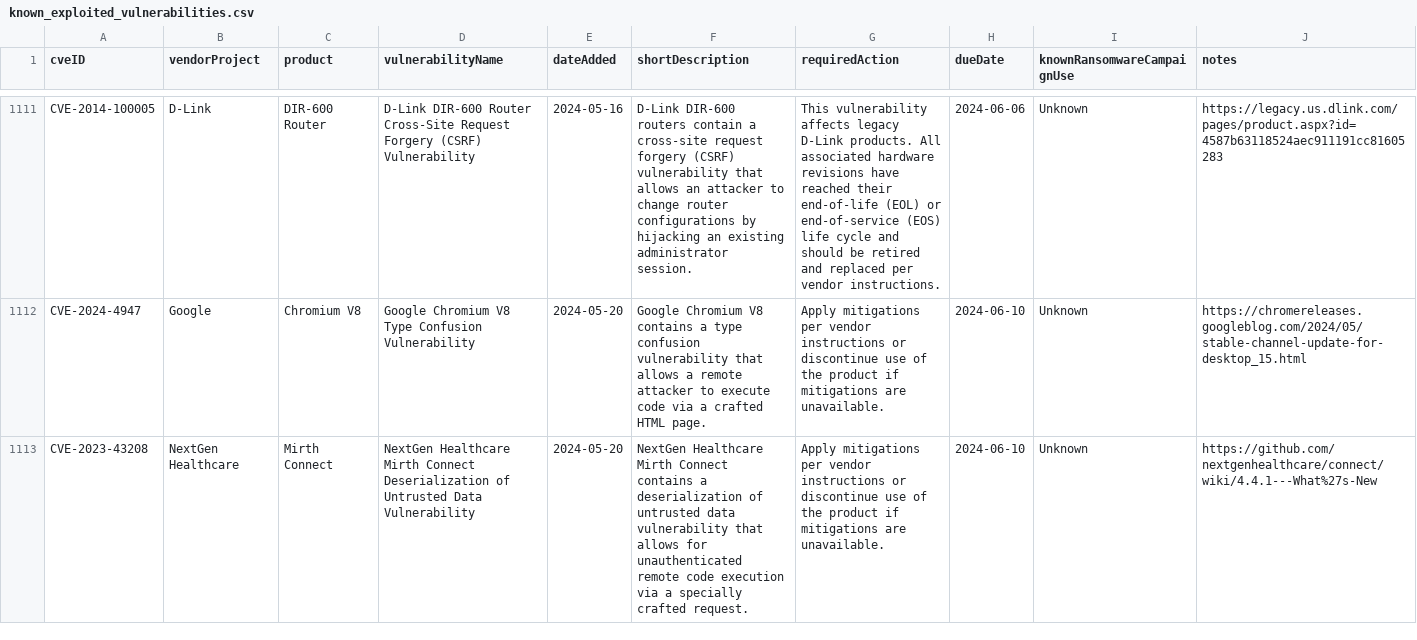
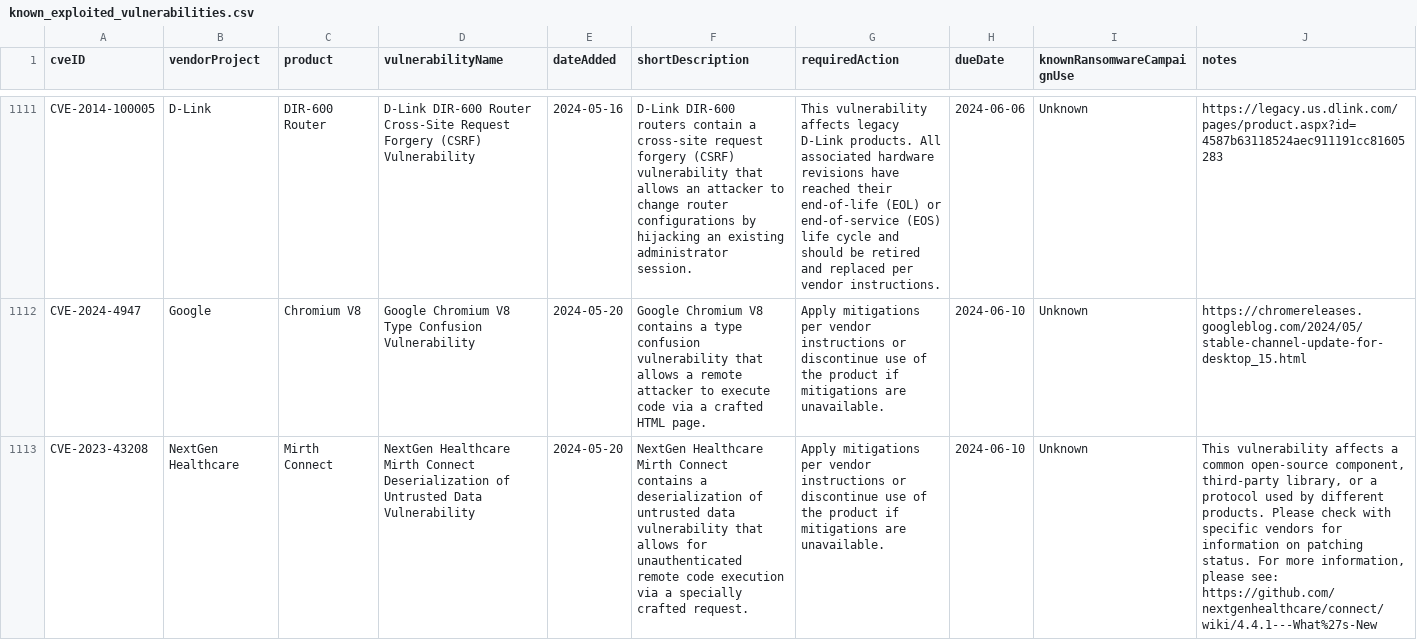
Before and after one commit to balgan/cveanalysis, a CSV file: cisa_data/known_exploited_vulnerabilities.csv, drawn as a sheet; only a part is shown, gaps mark what is left out; the diff covers the shown part only; the diff names each change by its address in the sheet, - before the commit and + after, or states it on an @@ line.

```diff
--- a/cisa_data/known_exploited_vulnerabilities.csv
+++ b/cisa_data/known_exploited_vulnerabilities.csv
-J1113 (notes): https://github.com/nextgenhealthcare/connect/wiki/4.4.1---What%27s-New
+J1113 (notes): This vulnerability affects a common open-source component, third-party library, or a protocol used by different products. Please check with specific vendors for information on patching status. For more information, please see: https://github.com/nextgenhealthcare/connect/wiki/4.4.1---What%27s-New
```
Also changed, not shown: 1 added row and 1 edited cell elsewhere in this file, 10 other files.
